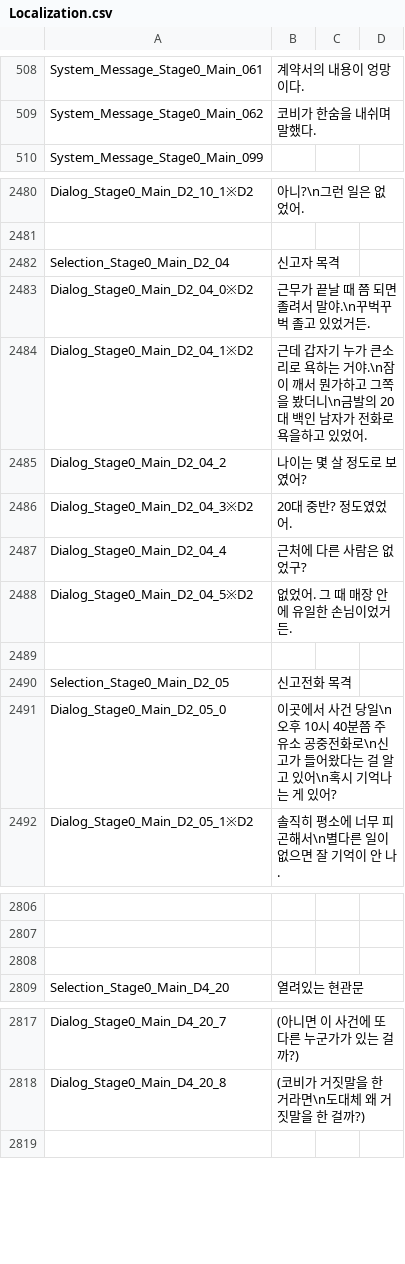
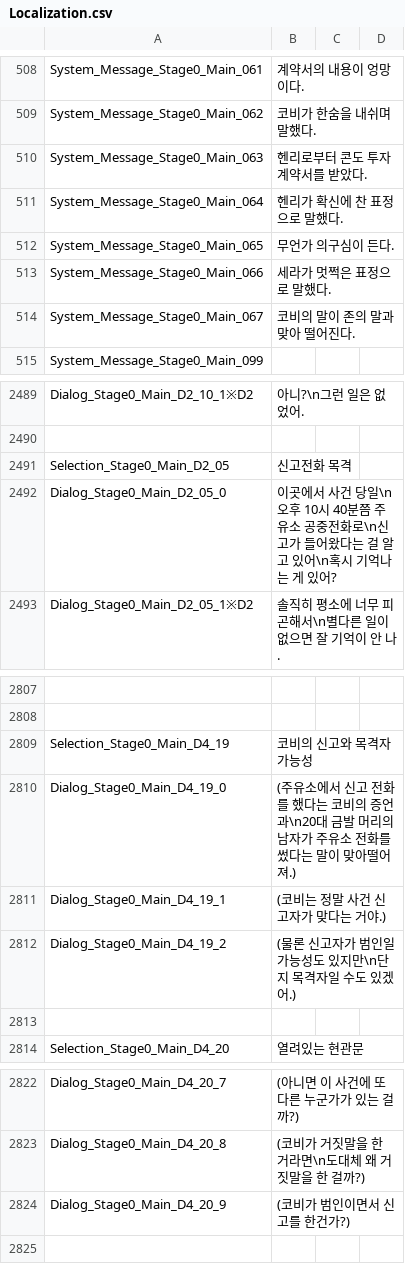
Before and after one commit to Axe-Lele/serialKiller, a CSV file: serialkiller_1_stage/Assets/Resources/Data/Localization.csv, drawn as a sheet; only a part is shown, gaps mark what is left out; removed rows and columns are numbered as before the commit, all else as after; the diff covers the shown part only; the diff names each change by its address in the sheet, - before the commit and + after, or states it on an @@ line.

```diff
--- a/serialkiller_1_stage/Assets/Resources/Data/Localization.csv
+++ b/serialkiller_1_stage/Assets/Resources/Data/Localization.csv
+row 510: System_Message_Stage0_Main_063 | 헨리로부터 콘도 투자 계약서를 받았다.
+row 511: System_Message_Stage0_Main_064 | 헨리가 확신에 찬 표정으로 말했다.
+row 512: System_Message_Stage0_Main_065 | 무언가 의구심이 든다.
+row 513: System_Message_Stage0_Main_066 | 세라가 멋쩍은 표정으로 말했다.
+row 514: System_Message_Stage0_Main_067 | 코비의 말이 존의 말과 맞아 떨어진다.
-row 2482: Selection_Stage0_Main_D2_04 | 신고자 목격
-row 2483: Dialog_Stage0_Main_D2_04_0※D2 | 근무가 끝날 때 쯤 되면 졸려서 말야.\n꾸벅꾸벅 졸고 있었거든.
-row 2484: Dialog_Stage0_Main_D2_04_1※D2 | 근데 갑자기 누가 큰소리로 욕하는 거야.\n잠이 깨서 뭔가하고 그쪽을 봤더니\n금발의 20대 백인 남자가 전화로 욕을하고 있었어.
-row 2485: Dialog_Stage0_Main_D2_04_2 | 나이는 몇 살 정도로 보였어?
-row 2486: Dialog_Stage0_Main_D2_04_3※D2 | 20대 중반? 정도였었어.
-row 2487: Dialog_Stage0_Main_D2_04_4 | 근처에 다른 사람은 없었구?
-row 2488: Dialog_Stage0_Main_D2_04_5※D2 | 없었어. 그 때 매장 안에 유일한 손님이었거든.
-row 2489: (empty)
+row 2809: Selection_Stage0_Main_D4_19 | 코비의 신고와 목격자 가능성
+row 2810: Dialog_Stage0_Main_D4_19_0 | (주유소에서 신고 전화를 했다는 코비의 증언과\n20대 금발 머리의 남자가 주유소 전화를 썼다는 말이 맞아떨어져.)
+row 2811: Dialog_Stage0_Main_D4_19_1 | (코비는 정말 사건 신고자가 맞다는 거야.)
+row 2812: Dialog_Stage0_Main_D4_19_2 | (물론 신고자가 범인일 가능성도 있지만\n단지 목격자일 수도 있겠어.)
+row 2824: Dialog_Stage0_Main_D4_20_9 | (코비가 범인이면서 신고를 한건가?)
```
Also changed, not shown: 30 added rows, 1 removed row and 26 edited cells elsewhere in this file, 3 other files.
